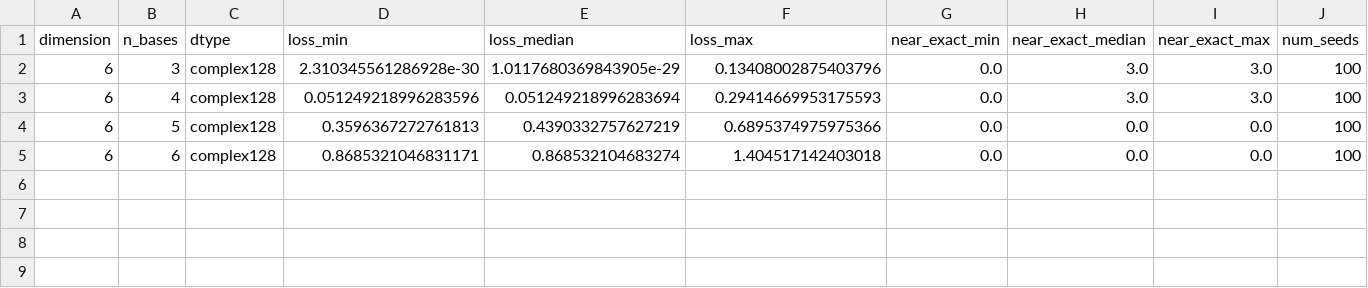
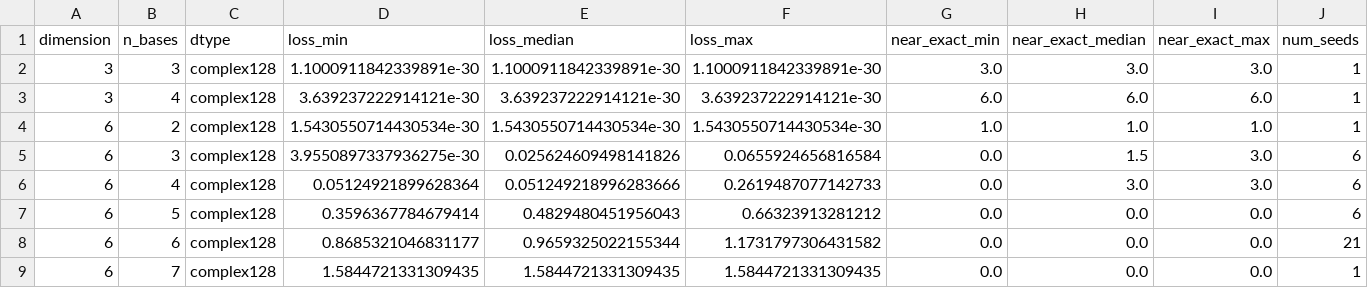
Before and after one commit to fatahjamro/amub-optimization-software, a CSV file: results/summaries/multiseed_complex128_summary.csv, drawn as a sheet.

```diff
--- a/results/summaries/multiseed_complex128_summary.csv
+++ b/results/summaries/multiseed_complex128_summary.csv
@@ -1,5 +1,9 @@
 dimension,n_bases,dtype,loss_min,loss_median,loss_max,near_exact_min,near_exact_median,near_exact_max,num_seeds
-6,3,complex128,2.310345561286928e-30,1.0117680369843905e-29,0.13408002875403796,0.0,3.0,3.0,100
-6,4,complex128,0.051249218996283596,0.051249218996283694,0.29414669953175593,0.0,3.0,3.0,100
-6,5,complex128,0.3596367272761813,0.4390332757627219,0.6895374975975366,0.0,0.0,0.0,100
-6,6,complex128,0.8685321046831171,0.868532104683274,1.404517142403018,0.0,0.0,0.0,100
+3,3,complex128,1.1000911842339891e-30,1.1000911842339891e-30,1.1000911842339891e-30,3.0,3.0,3.0,1
+3,4,complex128,3.639237222914121e-30,3.639237222914121e-30,3.639237222914121e-30,6.0,6.0,6.0,1
+6,2,complex128,1.5430550714430534e-30,1.5430550714430534e-30,1.5430550714430534e-30,1.0,1.0,1.0,1
+6,3,complex128,3.9550897337936275e-30,0.025624609498141826,0.0655924656816584,0.0,1.5,3.0,6
+6,4,complex128,0.05124921899628364,0.051249218996283666,0.2619487077142733,0.0,3.0,3.0,6
+6,5,complex128,0.3596367784679414,0.4829480451956043,0.66323913281212,0.0,0.0,0.0,6
+6,6,complex128,0.8685321046831177,0.9659325022155344,1.1731797306431582,0.0,0.0,0.0,21
+6,7,complex128,1.5844721331309435,1.5844721331309435,1.5844721331309435,0.0,0.0,0.0,1
```
Also changed, not shown: results/summaries/multiseed_complex64_summary.csv, results/summaries/precision_comparison_summary.csv, 41 other files.
